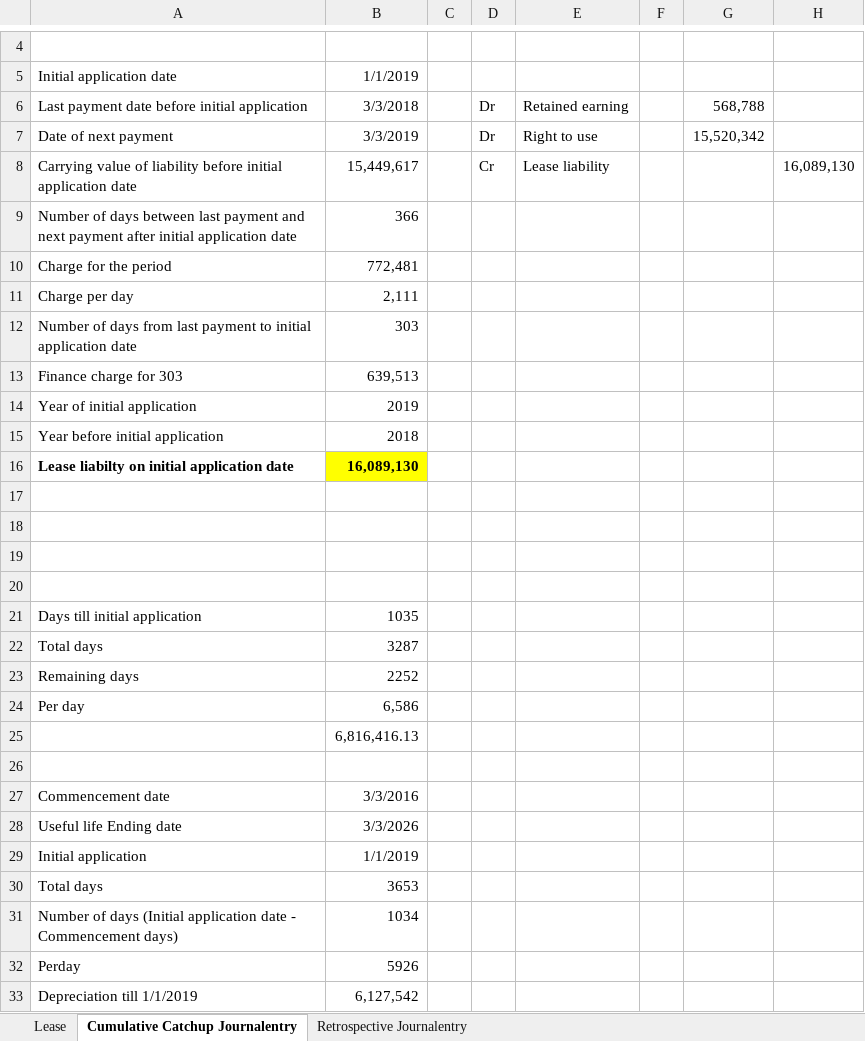
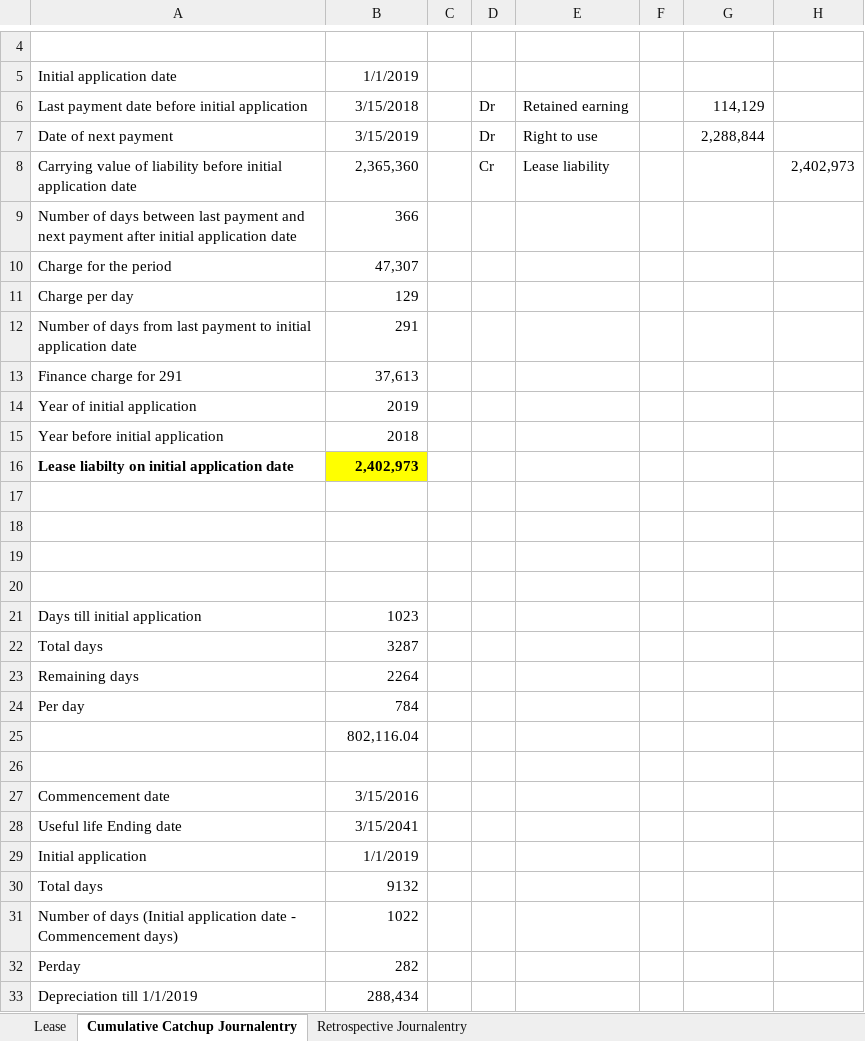
Before and after one commit to junaidp/boardofdirectorsServer, an Excel workbook: src/main/resources/static/Firsttimeadoption.xlsx, sheet Cumulative Catchup Journalentry, drawn as a sheet; only a part is shown, gaps mark what is left out; values as stored, in another font and other column widths than the file's, no borders; charts and pictures not drawn; removed rows and columns are numbered as before the commit, all else as after; the diff covers the shown part only; the diff names each change by its address in the sheet, - before the commit and + after, or states it on an @@ line.

```diff
--- a/src/main/resources/static/Firsttimeadoption.xlsx (sheet Cumulative Catchup Journalentry)
+++ b/src/main/resources/static/Firsttimeadoption.xlsx (sheet Cumulative Catchup Journalentry)
-B6: 3/3/2018
+B6: 3/15/2018
-G6: 568,788
+G6: 114,129
-B7: 3/3/2019
+B7: 3/15/2019
-G7: 15,520,342
+G7: 2,288,844
-B8: 15,449,617
+B8: 2,365,360
-H8: 16,089,130
+H8: 2,402,973
-B10: 772,481
+B10: 47,307
-B11: 2,111
+B11: 129
-B12: 303
+B12: 291
-row 13: Finance charge for 303 | 639,513
+row 13: Finance charge for 291 | 37,613
-B16: 16,089,130
+B16: 2,402,973
-B21: 1035
+B21: 1023
-B23: 2252
+B23: 2264
-B24: 6,586
+B24: 784
-B25: 6,816,416.13
+B25: 802,116.04
-B27: 3/3/2016
+B27: 3/15/2016
-B28: 3/3/2026
+B28: 3/15/2041
-B30: 3653
+B30: 9132
-B31: 1034
+B31: 1022
-B32: 5926
+B32: 282
-B33: 6,127,542
+B33: 288,434
```
Also changed, not shown: 2 edited cells elsewhere in this sheet, sheet Lease, sheet Retrospective Journalentry, 3 other files.
